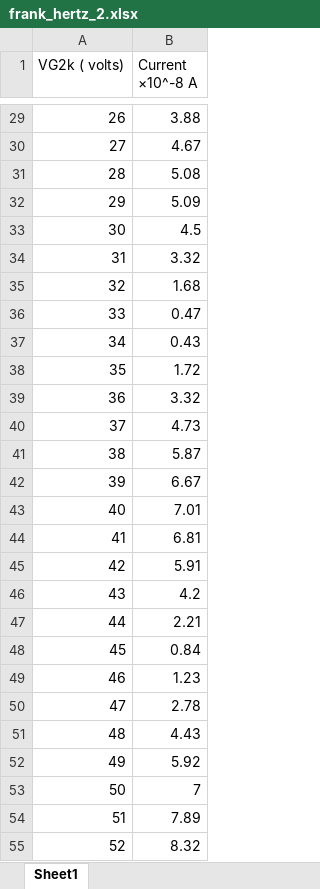
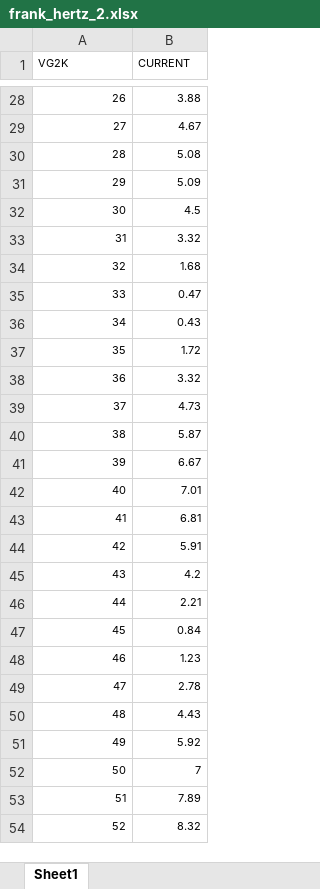
Before and after one commit to ashwin-r-k/general-physics-lab, an Excel workbook: frank_hertz_2.xlsx, sheet Sheet1, drawn as a sheet; only a part is shown, gaps mark what is left out; values as stored, in another font and other column widths than the file's, no borders; addresses are those after the commit; the diff covers the shown part only; the diff names each change by its address in the sheet, - before the commit and + after, or states it on an @@ line.

```diff
--- a/frank_hertz_2.xlsx (sheet Sheet1)
+++ b/frank_hertz_2.xlsx (sheet Sheet1)
@@ column A (VG2K) renumbered in row 1 @@
@@ A1:B1 text size: smaller @@
-B1: Current ×10^-8 A
+B1: CURRENT
@@ A28:B54 text size: smaller @@
```
Also changed, not shown: 1 removed row and cell formats elsewhere in this sheet, 9 other files.
